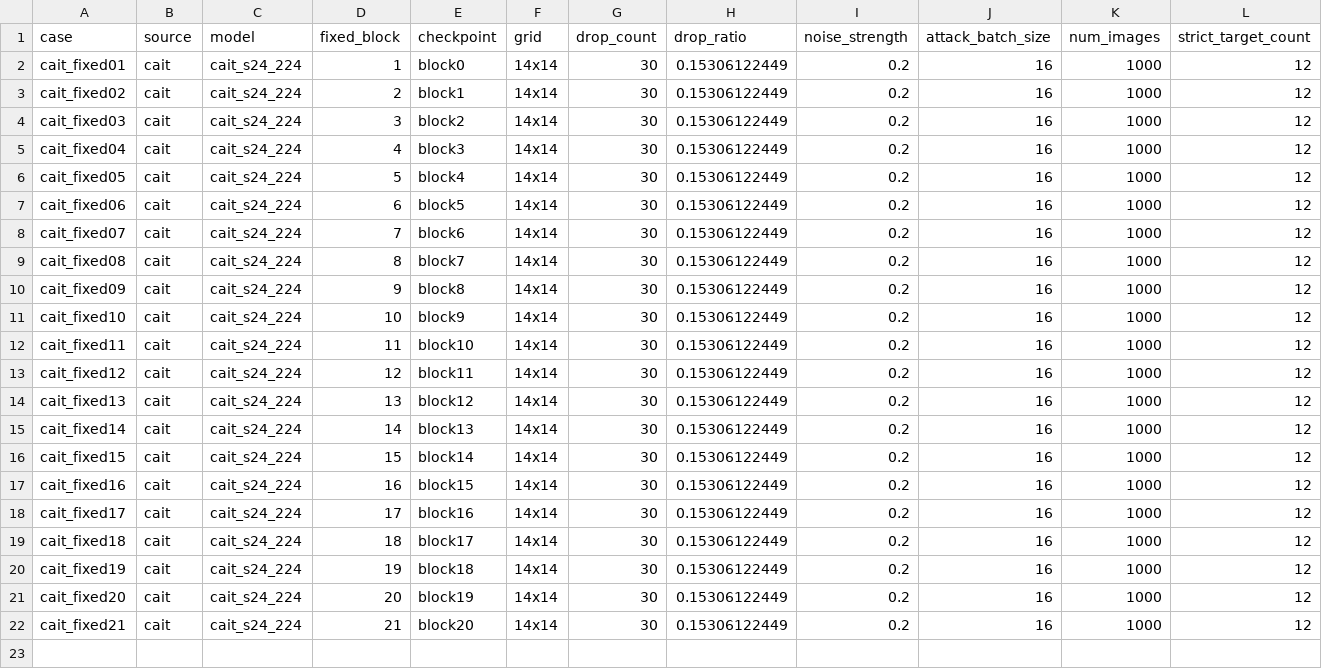
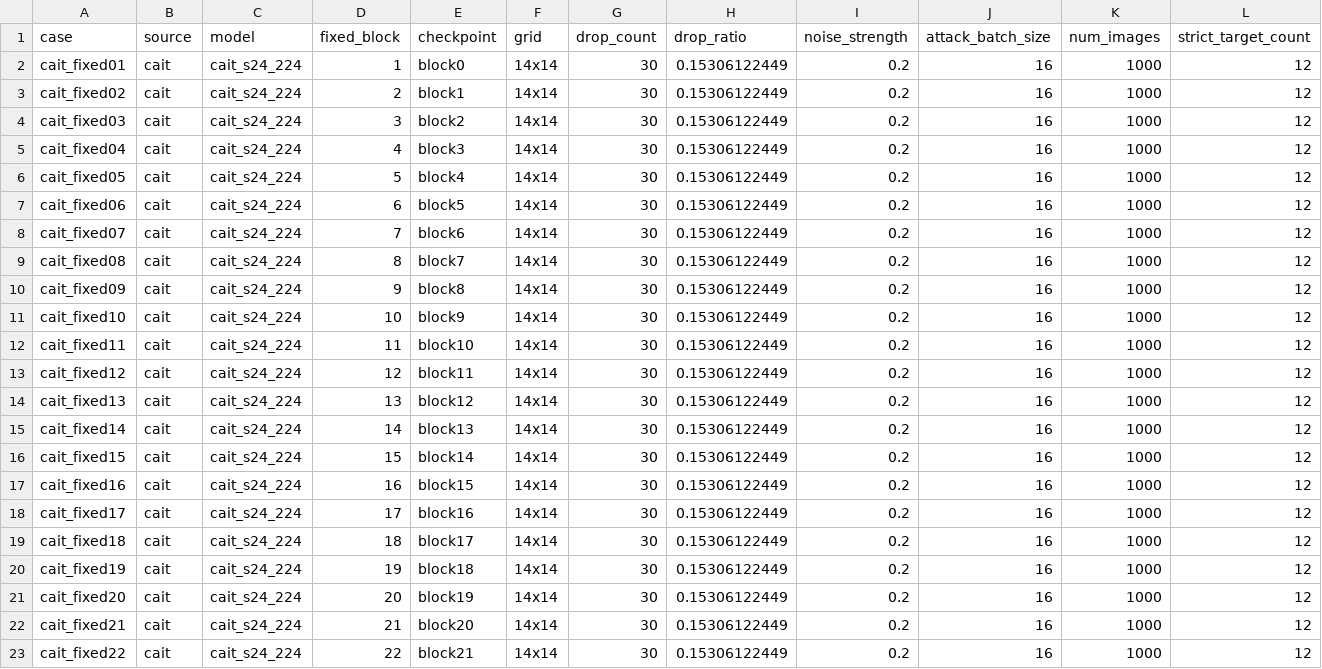
Before and after one commit to Lahmm/attention-fool, a CSV file: results/gdi_fixed_layer_remaining_s42_1000_fpr_20261112T022720Z/summary.csv, drawn as a sheet; only a part is shown; rows hold the shown columns only; the diff names each change by its address in the sheet, - before the commit and + after, or states it on an @@ line.

```diff
--- a/results/gdi_fixed_layer_remaining_s42_1000_fpr_20261112T022720Z/summary.csv
+++ b/results/gdi_fixed_layer_remaining_s42_1000_fpr_20261112T022720Z/summary.csv
+row 23: cait_fixed22 | cait | cait_s24_224 | 22 | block21 | 14x14 | 30 | 0.15306122449 | 0.2 | 16 | 1000 | 12
```
Also changed, not shown: results/gdi_fixed_layer_remaining_s42_1000_fpr_20261112T022720Z/per_target.csv, 13 other files.
